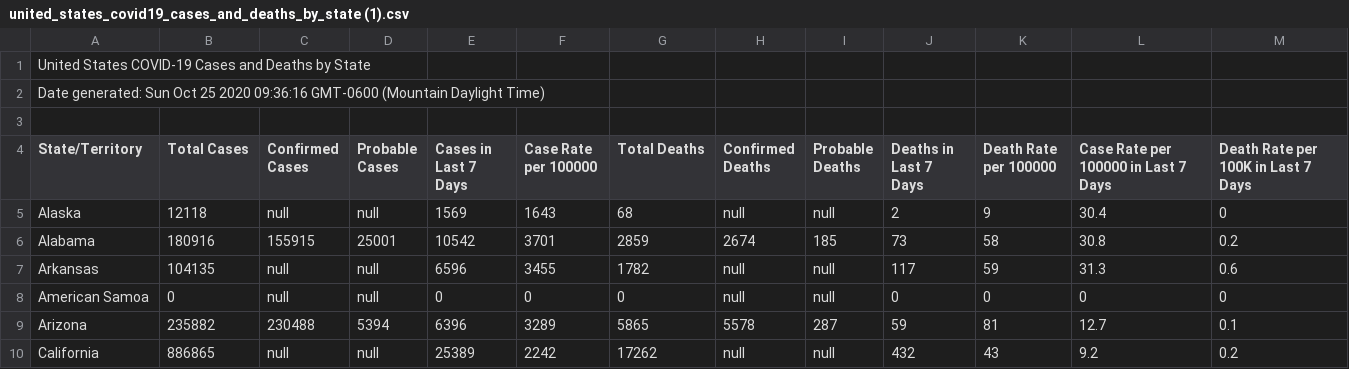
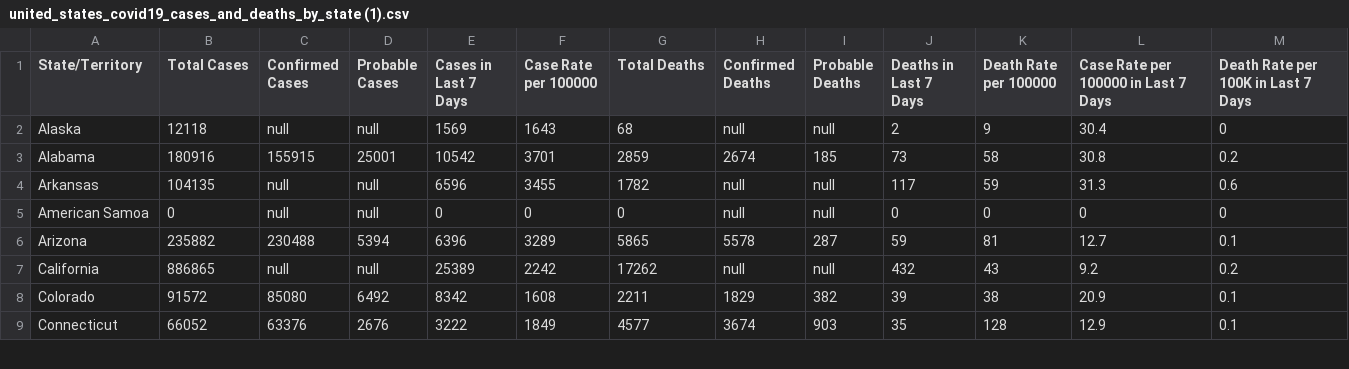
Before and after one commit to cassidybargell/election_analytics, a CSV file: data/united_states_covid19_cases_and_deaths_by_state (1).csv, drawn as a sheet; only a part is shown; the shorter side is filled out with more unchanged rows; the diff names each change by its address in the sheet, - before the commit and + after, or states it on an @@ line.

```diff
--- a/data/united_states_covid19_cases_and_deaths_by_state (1).csv
+++ b/data/united_states_covid19_cases_and_deaths_by_state (1).csv
-row 1: United States COVID-19 Cases and Deaths by State
-row 2: Date generated: Sun Oct 25 2020 09:36:16 GMT-0600 (Mountain Daylight Time)
-row 3: (empty)
```
Also changed, not shown: data/7day-united_states_covid19_cases_and_deaths_by_state.csv, 2 other files.
